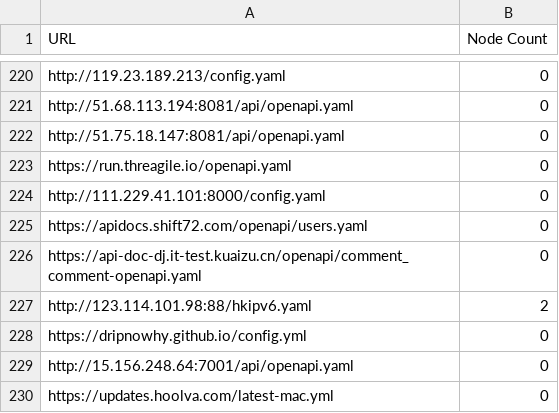
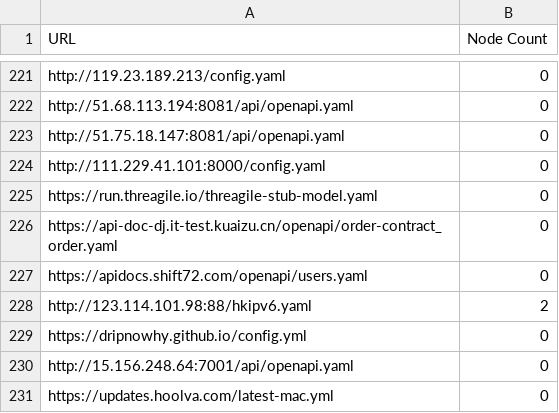
Before and after one commit to qjlxg/HA, a CSV file: link.csv, drawn as a sheet; only a part is shown, gaps mark what is left out; the diff covers the shown part only.

```diff
--- a/link.csv
+++ b/link.csv
@@ -222,6 +223,6 @@ http://51.68.113.194:8081/api/openapi.yaml,0
 http://51.75.18.147:8081/api/openapi.yaml,0
-https://run.threagile.io/openapi.yaml,0
 http://111.229.41.101:8000/config.yaml,0
+https://run.threagile.io/threagile-stub-model.yaml,0
+https://api-doc-dj.it-test.kuaizu.cn/openapi/order-contract_order.yaml,0
 https://apidocs.shift72.com/openapi/users.yaml,0
-https://api-doc-dj.it-test.kuaizu.cn/openapi/comment_comment-openapi.yaml,0
 http://123.114.101.98:88/hkipv6.yaml,2
```
Also changed, not shown: 6 added rows, 5 removed rows, 116 moved rows and 5 edited cells elsewhere in this file, 1 other file.
